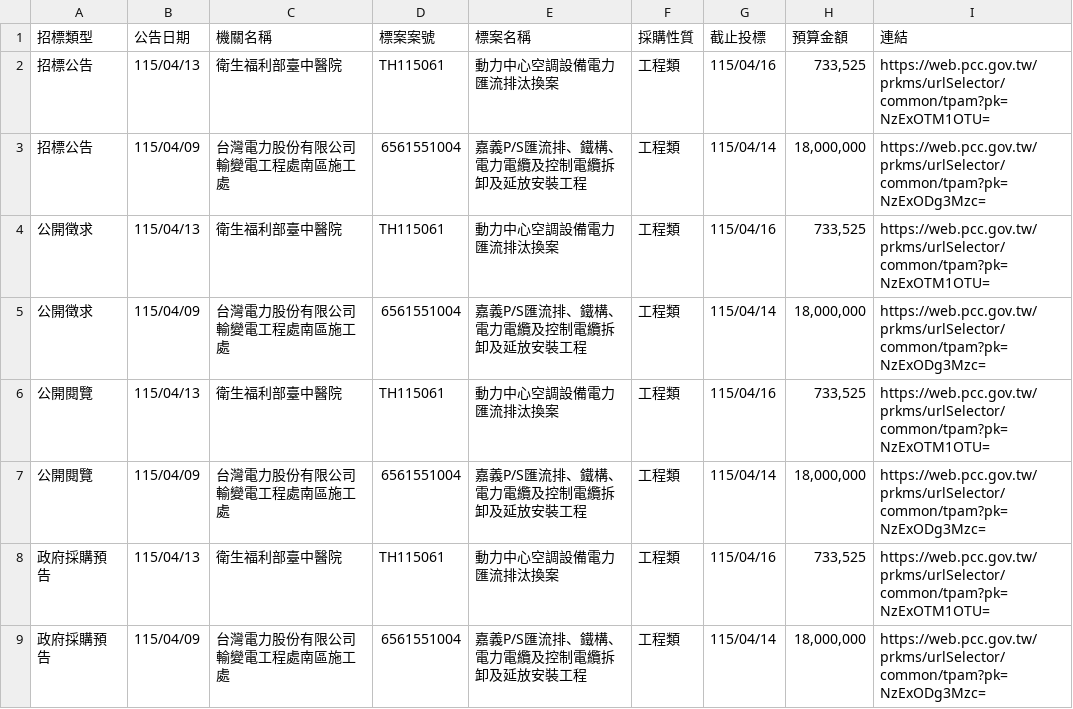
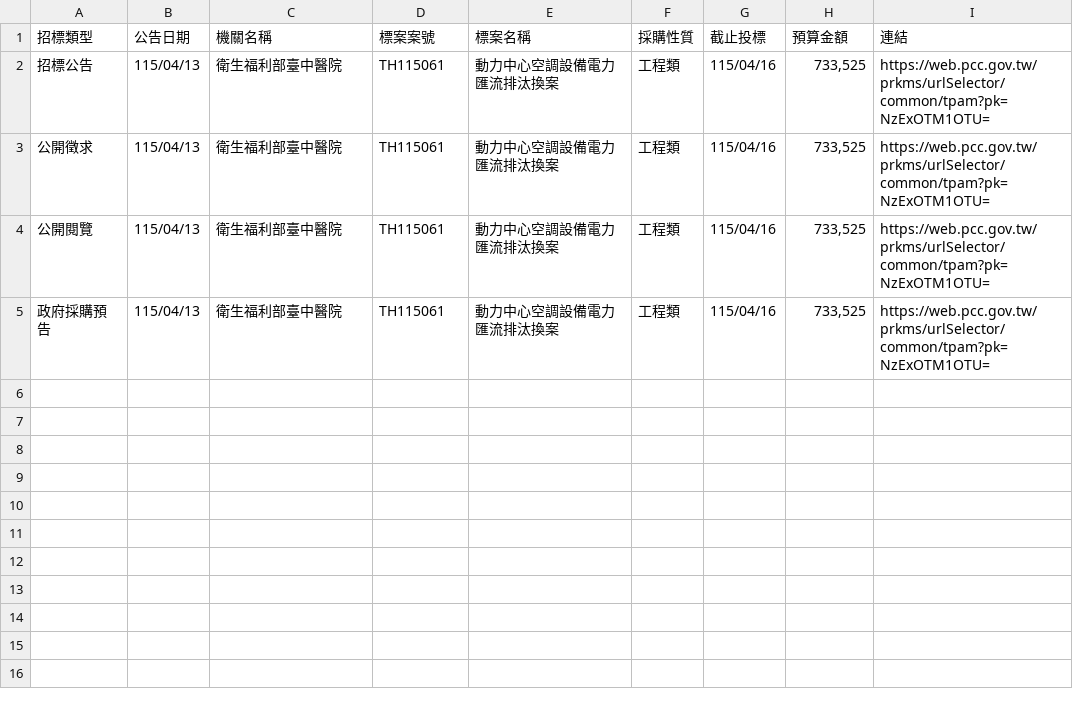
Before and after one commit to one393143/tender-tracker, a CSV file: data/task_1776264175035.csv, drawn as a sheet.

```diff
--- a/data/task_1776264175035.csv
+++ b/data/task_1776264175035.csv
@@ -2,8 +2,4 @@
 招標公告,115/04/13,衛生福利部臺中醫院,TH115061,動力中心空調設備電力匯流排汰換案,工程類,115/04/16,"733,525",https://web.pcc.gov.tw/prkms/urlSelector/common/tpam?pk=NzExOTM1OTU=
-招標公告,115/04/09,台灣電力股份有限公司輸變電工程處南區施工處,6561551004,嘉義P/S匯流排、鐵構、電力電纜及控制電纜拆卸及延放安裝工程,工程類,115/04/14,"18,000,000",https://web.pcc.gov.tw/prkms/urlSelector/common/tpam?pk=NzExODg3Mzc=
 公開徵求,115/04/13,衛生福利部臺中醫院,TH115061,動力中心空調設備電力匯流排汰換案,工程類,115/04/16,"733,525",https://web.pcc.gov.tw/prkms/urlSelector/common/tpam?pk=NzExOTM1OTU=
-公開徵求,115/04/09,台灣電力股份有限公司輸變電工程處南區施工處,6561551004,嘉義P/S匯流排、鐵構、電力電纜及控制電纜拆卸及延放安裝工程,工程類,115/04/14,"18,000,000",https://web.pcc.gov.tw/prkms/urlSelector/common/tpam?pk=NzExODg3Mzc=
 公開閱覽,115/04/13,衛生福利部臺中醫院,TH115061,動力中心空調設備電力匯流排汰換案,工程類,115/04/16,"733,525",https://web.pcc.gov.tw/prkms/urlSelector/common/tpam?pk=NzExOTM1OTU=
-公開閱覽,115/04/09,台灣電力股份有限公司輸變電工程處南區施工處,6561551004,嘉義P/S匯流排、鐵構、電力電纜及控制電纜拆卸及延放安裝工程,工程類,115/04/14,"18,000,000",https://web.pcc.gov.tw/prkms/urlSelector/common/tpam?pk=NzExODg3Mzc=
 政府採購預告,115/04/13,衛生福利部臺中醫院,TH115061,動力中心空調設備電力匯流排汰換案,工程類,115/04/16,"733,525",https://web.pcc.gov.tw/prkms/urlSelector/common/tpam?pk=NzExOTM1OTU=
-政府採購預告,115/04/09,台灣電力股份有限公司輸變電工程處南區施工處,6561551004,嘉義P/S匯流排、鐵構、電力電纜及控制電纜拆卸及延放安裝工程,工程類,115/04/14,"18,000,000",https://web.pcc.gov.tw/prkms/urlSelector/common/tpam?pk=NzExODg3Mzc=
```
